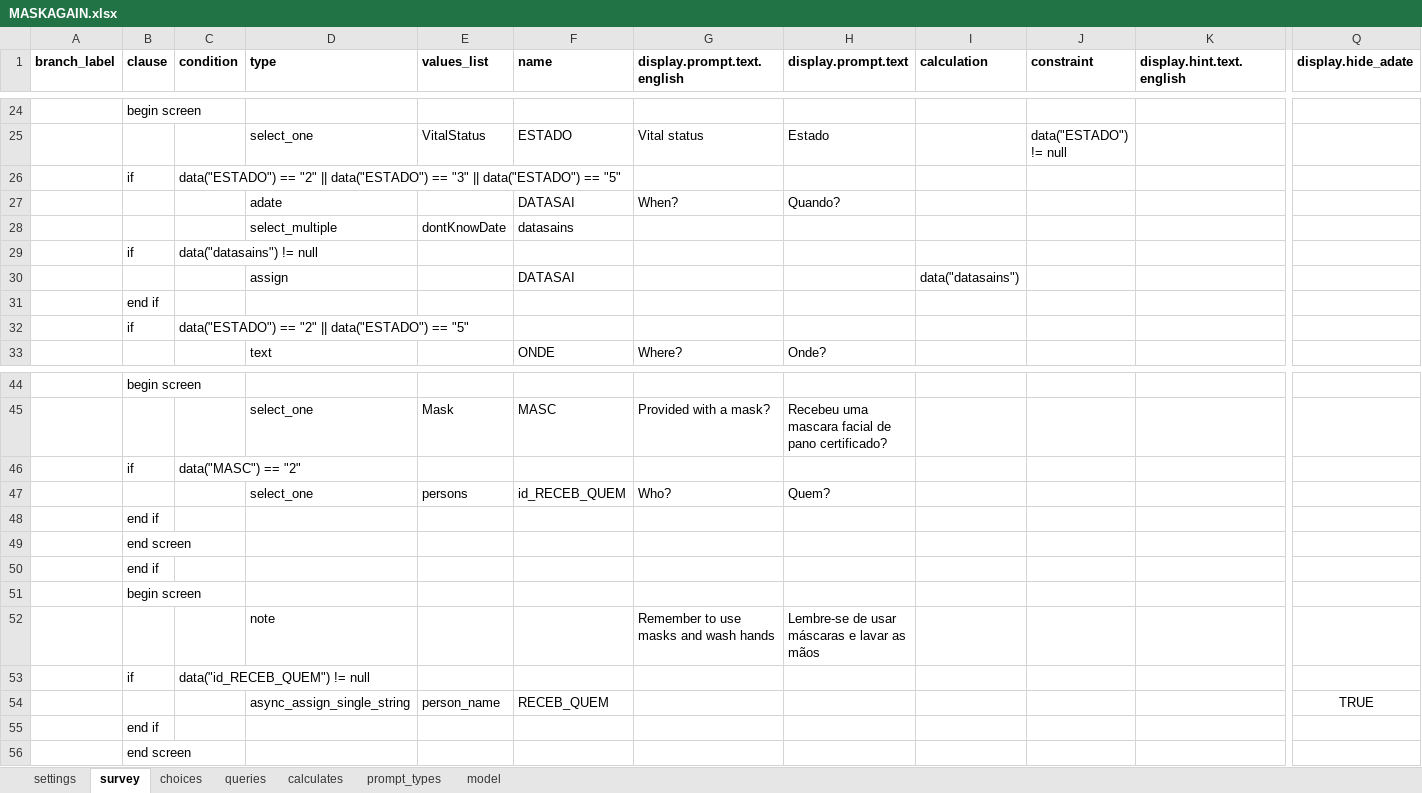
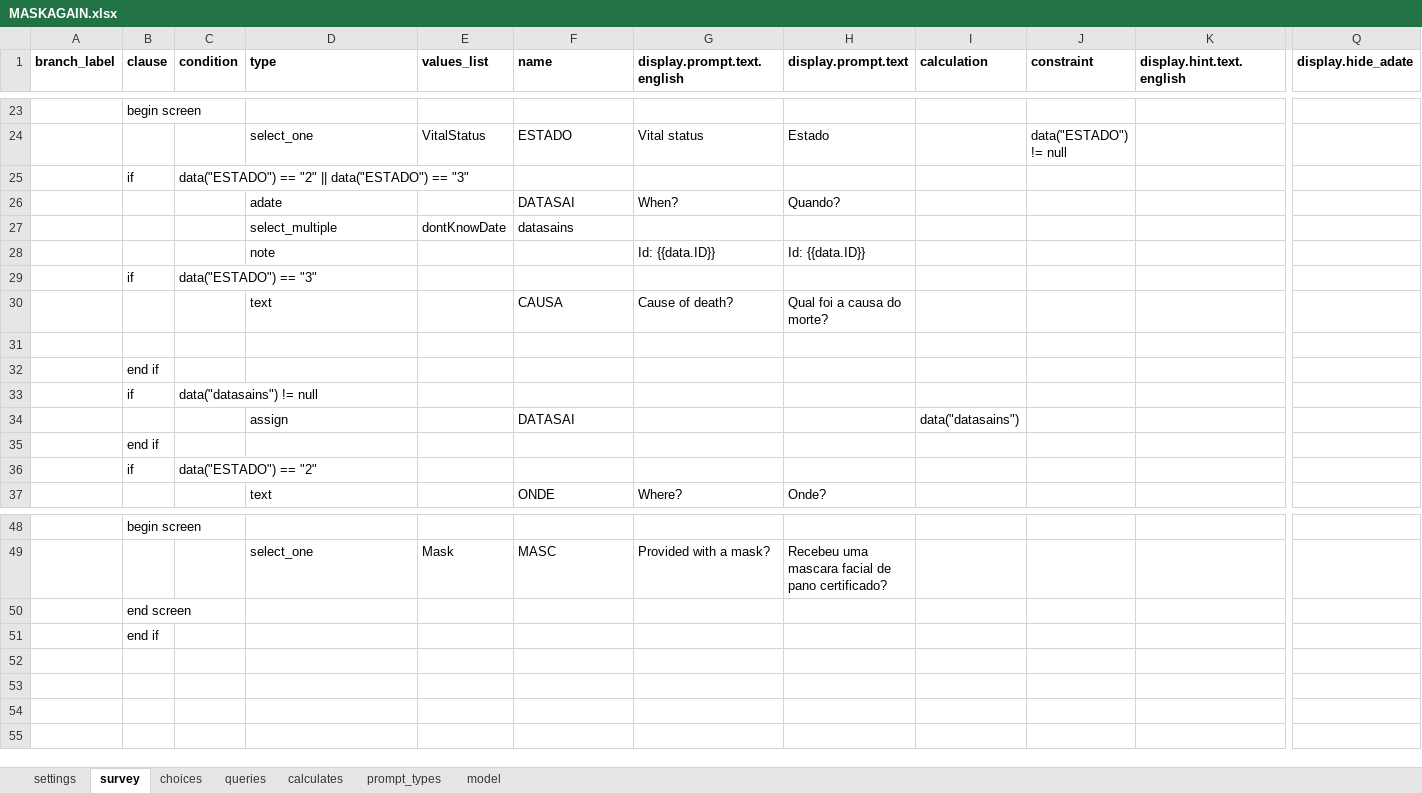
Before and after one commit to sarahstou/MASKCOVID, an Excel workbook: app/config/tables/MASKAGAIN/Forms/MASKAGAIN/MASKAGAIN.xlsx, sheet survey, drawn as a sheet; only a part is shown, gaps mark what is left out; values as stored, in another font and other column widths than the file's, no borders; removed rows and columns are numbered as before the commit, all else as after; rows hold the shown columns only; the diff covers the shown part only; the diff names each change by its address in the sheet, - before the commit and + after, or states it on an @@ line.

Commit message:
MASKAGAIN survey updated

```diff
--- a/app/config/tables/MASKAGAIN/Forms/MASKAGAIN/MASKAGAIN.xlsx (sheet survey)
+++ b/app/config/tables/MASKAGAIN/Forms/MASKAGAIN/MASKAGAIN.xlsx (sheet survey)
-C25 (condition): …== "3" || data("ESTADO") == "5"
+C25 (condition): …== "3"
+row 28:  |  |  | note |  |  | Id: {{data.ID}} | Id: {{data.ID}}
+row 29:  | if | data("ESTADO") == "3"
+row 30:  |  |  | text |  | CAUSA | Cause of death? | Qual foi a causa do morte?
+row 31: (empty)
@@ row 48 moved to row 32: end if @@
-C36 (condition): data("ESTADO") == "2" || data("ESTADO") == "5"
+C36 (condition): data("ESTADO") == "2"
-row 46:  | if | data("MASC") == "2"
-row 47:  |  |  | select_one | persons | id_RECEB_QUEM | Who? | Quem?
-row 51:  | begin screen
-row 52:  |  |  | note |  |  | Remember to use masks and wash hands | Lembre-se de usar máscaras e lavar as mãos
-row 53:  | if | data("id_RECEB_QUEM") != null
-row 54:  |  |  | async_assign_single_string | person_name | RECEB_QUEM |  |  |  |  |  | TRUE
-row 55:  | end if
-row 56:  | end screen
```
Also changed, not shown: 1 removed row elsewhere in this sheet, sheet model, 2 other files.
